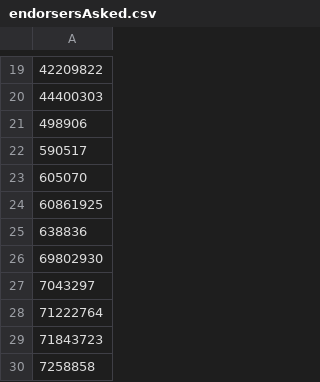
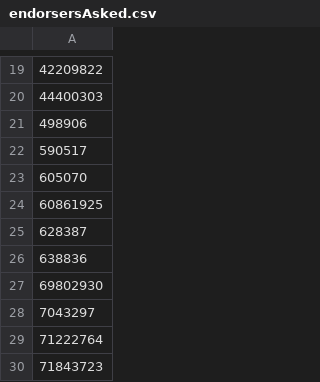
Before and after one commit to niklaskorz/SC-election-2025, a CSV file: endorsersAsked.csv, drawn as a sheet; only a part is shown, gaps mark what is left out; the shorter side is filled out with more unchanged rows; the diff names each change by its address in the sheet, - before the commit and + after, or states it on an @@ line.

```diff
--- a/endorsersAsked.csv
+++ b/endorsersAsked.csv
+row 25: 628387
```
